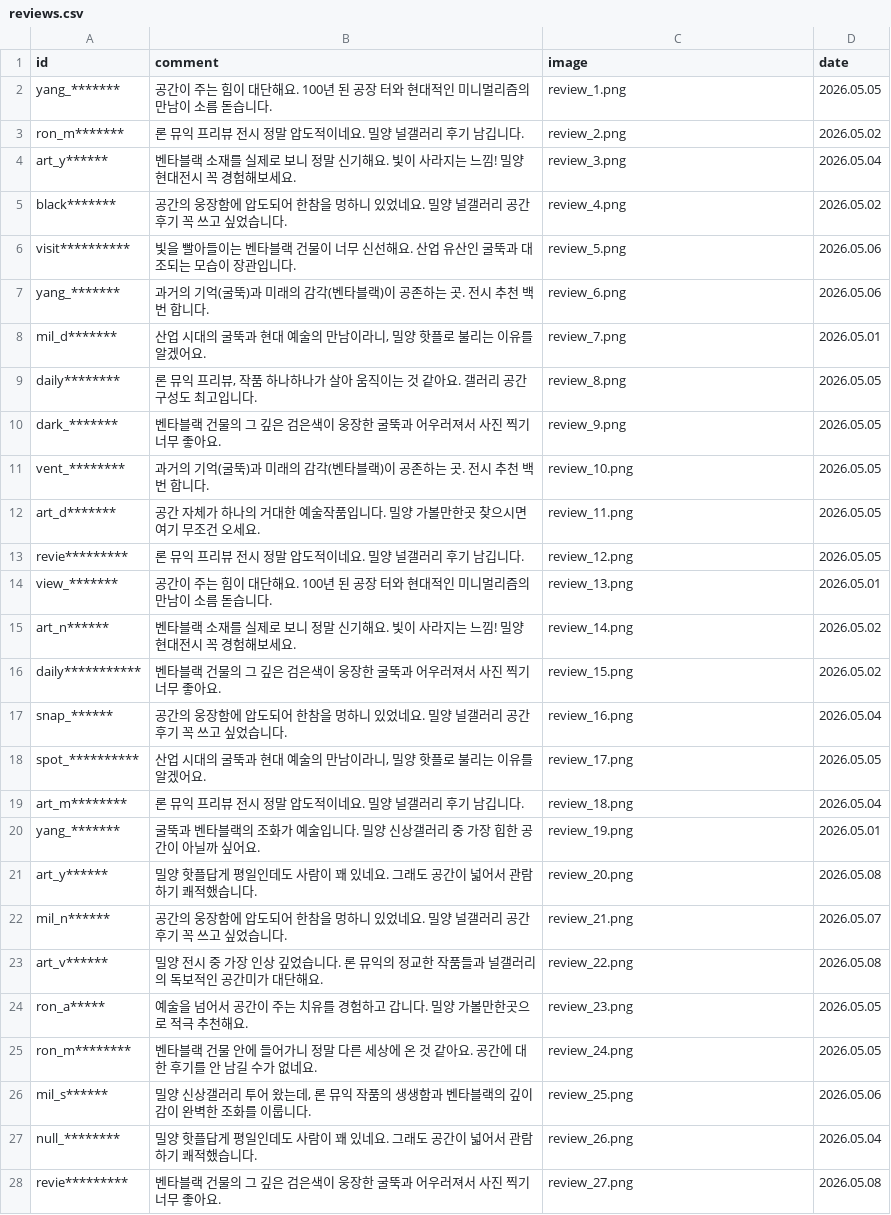
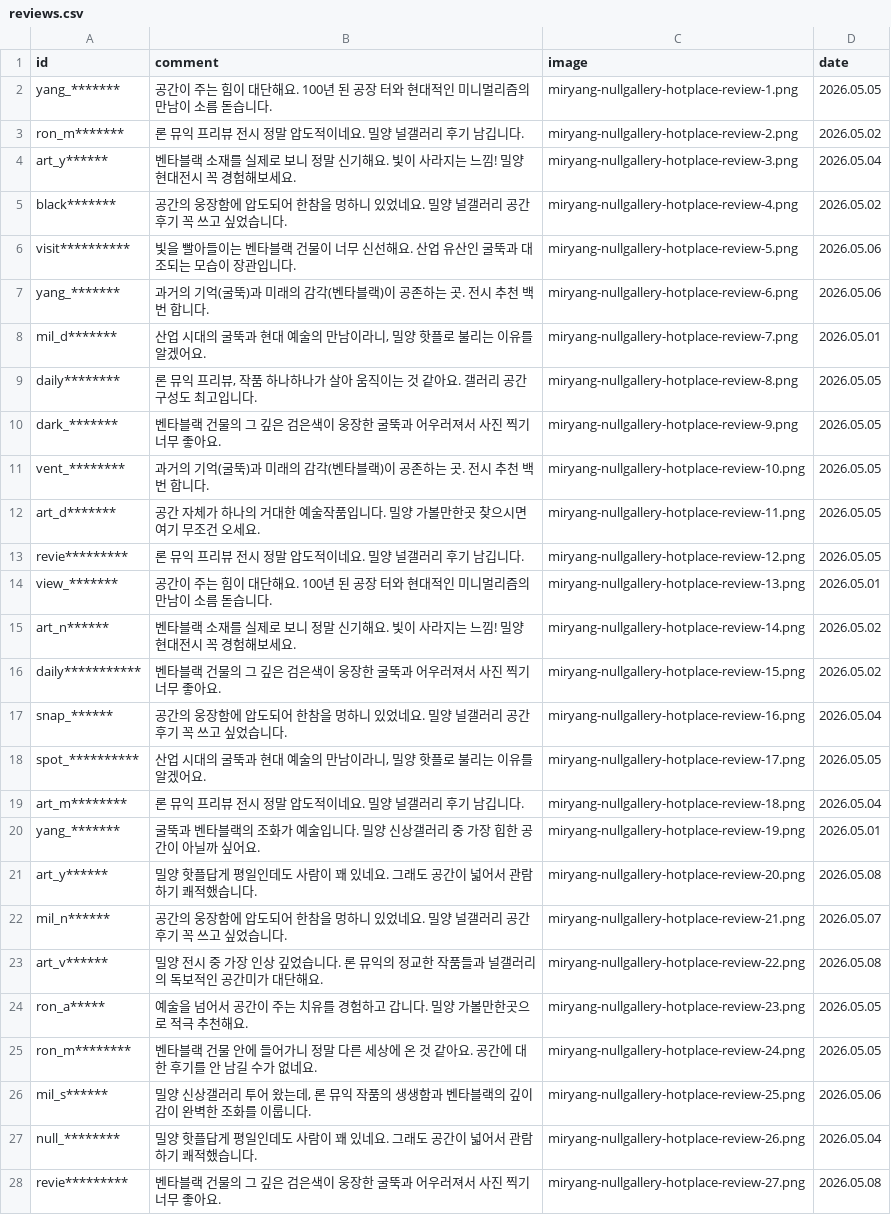
Before and after one commit to nullgallery/nullgallery, a CSV file: reviews.csv, drawn as a sheet; only a part is shown; the diff covers the shown part only.

Commit message:
SEO: Sync titles, update to nullgallery.kr domain, and optimize review image names for search

```diff
--- a/reviews.csv
+++ b/reviews.csv
@@ -1,28 +1,28 @@
 id,comment,image,date
-yang_*******,공간이 주는 힘이 대단해요. 100년 된 공장 터와 현대적인 미니멀리즘의 만남이 소름 돋습니다.,review_1.png,2026.05.05
-ron_m*******,론 뮤익 프리뷰 전시 정말 압도적이네요. 밀양 널갤러리 후기 남깁니다.,review_2.png,2026.05.02
-art_y******,벤타블랙 소재를 실제로 보니 정말 신기해요. 빛이 사라지는 느낌! 밀양 현대전시 꼭 경험해보세요.,review_3.png,2026.05.04
-black*******,공간의 웅장함에 압도되어 한참을 멍하니 있었네요. 밀양 널갤러리 공간 후기 꼭 쓰고 싶었습니다.,review_4.png,2026.05.02
-visit**********,빛을 빨아들이는 벤타블랙 건물이 너무 신선해요. 산업 유산인 굴뚝과 대조되는 모습이 장관입니다.,review_5.png,2026.05.06
-yang_*******,과거의 기억(굴뚝)과 미래의 감각(벤타블랙)이 공존하는 곳. 전시 추천 백 번 합니다.,review_6.png,2026.05.06
-mil_d*******,"산업 시대의 굴뚝과 현대 예술의 만남이라니, 밀양 핫플로 불리는 이유를 알겠어요.",review_7.png,2026.05.01
-daily********,"론 뮤익 프리뷰, 작품 하나하나가 살아 움직이는 것 같아요. 갤러리 공간 구성도 최고입니다.",review_8.png,2026.05.05
-dark_*******,벤타블랙 건물의 그 깊은 검은색이 웅장한 굴뚝과 어우러져서 사진 찍기 너무 좋아요.,review_9.png,2026.05.05
-vent_********,과거의 기억(굴뚝)과 미래의 감각(벤타블랙)이 공존하는 곳. 전시 추천 백 번 합니다.,review_10.png,2026.05.05
-art_d*******,공간 자체가 하나의 거대한 예술작품입니다. 밀양 가볼만한곳 찾으시면 여기 무조건 오세요.,review_11.png,2026.05.05
-revie*********,론 뮤익 프리뷰 전시 정말 압도적이네요. 밀양 널갤러리 후기 남깁니다.,review_12.png,2026.05.05
-view_*******,공간이 주는 힘이 대단해요. 100년 된 공장 터와 현대적인 미니멀리즘의 만남이 소름 돋습니다.,review_13.png,2026.05.01
-art_n******,벤타블랙 소재를 실제로 보니 정말 신기해요. 빛이 사라지는 느낌! 밀양 현대전시 꼭 경험해보세요.,review_14.png,2026.05.02
-daily***********,벤타블랙 건물의 그 깊은 검은색이 웅장한 굴뚝과 어우러져서 사진 찍기 너무 좋아요.,review_15.png,2026.05.02
-snap_******,공간의 웅장함에 압도되어 한참을 멍하니 있었네요. 밀양 널갤러리 공간 후기 꼭 쓰고 싶었습니다.,review_16.png,2026.05.04
-spot_**********,"산업 시대의 굴뚝과 현대 예술의 만남이라니, 밀양 핫플로 불리는 이유를 알겠어요.",review_17.png,2026.05.05
-art_m********,론 뮤익 프리뷰 전시 정말 압도적이네요. 밀양 널갤러리 후기 남깁니다.,review_18.png,2026.05.04
-yang_*******,굴뚝과 벤타블랙의 조화가 예술입니다. 밀양 신상갤러리 중 가장 힙한 공간이 아닐까 싶어요.,review_19.png,2026.05.01
-art_y******,밀양 핫플답게 평일인데도 사람이 꽤 있네요. 그래도 공간이 넓어서 관람하기 쾌적했습니다.,review_20.png,2026.05.08
-mil_n******,공간의 웅장함에 압도되어 한참을 멍하니 있었네요. 밀양 널갤러리 공간 후기 꼭 쓰고 싶었습니다.,review_21.png,2026.05.07
-art_v******,밀양 전시 중 가장 인상 깊었습니다. 론 뮤익의 정교한 작품들과 널갤러리의 독보적인 공간미가 대단해요.,review_22.png,2026.05.08
-ron_a*****,예술을 넘어서 공간이 주는 치유를 경험하고 갑니다. 밀양 가볼만한곳으로 적극 추천해요.,review_23.png,2026.05.05
-ron_m********,벤타블랙 건물 안에 들어가니 정말 다른 세상에 온 것 같아요. 공간에 대한 후기를 안 남길 수가 없네요.,review_24.png,2026.05.05
-mil_s******,"밀양 신상갤러리 투어 왔는데, 론 뮤익 작품의 생생함과 벤타블랙의 깊이감이 완벽한 조화를 이룹니다.",review_25.png,2026.05.06
-null_********,밀양 핫플답게 평일인데도 사람이 꽤 있네요. 그래도 공간이 넓어서 관람하기 쾌적했습니다.,review_26.png,2026.05.04
-revie*********,벤타블랙 건물의 그 깊은 검은색이 웅장한 굴뚝과 어우러져서 사진 찍기 너무 좋아요.,review_27.png,2026.05.08
+yang_*******,공간이 주는 힘이 대단해요. 100년 된 공장 터와 현대적인 미니멀리즘의 만남이 소름 돋습니다.,miryang-nullgallery-hotplace-review-1.png,2026.05.05
+ron_m*******,론 뮤익 프리뷰 전시 정말 압도적이네요. 밀양 널갤러리 후기 남깁니다.,miryang-nullgallery-hotplace-review-2.png,2026.05.02
+art_y******,벤타블랙 소재를 실제로 보니 정말 신기해요. 빛이 사라지는 느낌! 밀양 현대전시 꼭 경험해보세요.,miryang-nullgallery-hotplace-review-3.png,2026.05.04
+black*******,공간의 웅장함에 압도되어 한참을 멍하니 있었네요. 밀양 널갤러리 공간 후기 꼭 쓰고 싶었습니다.,miryang-nullgallery-hotplace-review-4.png,2026.05.02
+visit**********,빛을 빨아들이는 벤타블랙 건물이 너무 신선해요. 산업 유산인 굴뚝과 대조되는 모습이 장관입니다.,miryang-nullgallery-hotplace-review-5.png,2026.05.06
+yang_*******,과거의 기억(굴뚝)과 미래의 감각(벤타블랙)이 공존하는 곳. 전시 추천 백 번 합니다.,miryang-nullgallery-hotplace-review-6.png,2026.05.06
+mil_d*******,"산업 시대의 굴뚝과 현대 예술의 만남이라니, 밀양 핫플로 불리는 이유를 알겠어요.",miryang-nullgallery-hotplace-review-7.png,2026.05.01
+daily********,"론 뮤익 프리뷰, 작품 하나하나가 살아 움직이는 것 같아요. 갤러리 공간 구성도 최고입니다.",miryang-nullgallery-hotplace-review-8.png,2026.05.05
+dark_*******,벤타블랙 건물의 그 깊은 검은색이 웅장한 굴뚝과 어우러져서 사진 찍기 너무 좋아요.,miryang-nullgallery-hotplace-review-9.png,2026.05.05
+vent_********,과거의 기억(굴뚝)과 미래의 감각(벤타블랙)이 공존하는 곳. 전시 추천 백 번 합니다.,miryang-nullgallery-hotplace-review-10.png,2026.05.05
+art_d*******,공간 자체가 하나의 거대한 예술작품입니다. 밀양 가볼만한곳 찾으시면 여기 무조건 오세요.,miryang-nullgallery-hotplace-review-11.png,2026.05.05
+revie*********,론 뮤익 프리뷰 전시 정말 압도적이네요. 밀양 널갤러리 후기 남깁니다.,miryang-nullgallery-hotplace-review-12.png,2026.05.05
+view_*******,공간이 주는 힘이 대단해요. 100년 된 공장 터와 현대적인 미니멀리즘의 만남이 소름 돋습니다.,miryang-nullgallery-hotplace-review-13.png,2026.05.01
+art_n******,벤타블랙 소재를 실제로 보니 정말 신기해요. 빛이 사라지는 느낌! 밀양 현대전시 꼭 경험해보세요.,miryang-nullgallery-hotplace-review-14.png,2026.05.02
+daily***********,벤타블랙 건물의 그 깊은 검은색이 웅장한 굴뚝과 어우러져서 사진 찍기 너무 좋아요.,miryang-nullgallery-hotplace-review-15.png,2026.05.02
+snap_******,공간의 웅장함에 압도되어 한참을 멍하니 있었네요. 밀양 널갤러리 공간 후기 꼭 쓰고 싶었습니다.,miryang-nullgallery-hotplace-review-16.png,2026.05.04
+spot_**********,"산업 시대의 굴뚝과 현대 예술의 만남이라니, 밀양 핫플로 불리는 이유를 알겠어요.",miryang-nullgallery-hotplace-review-17.png,2026.05.05
+art_m********,론 뮤익 프리뷰 전시 정말 압도적이네요. 밀양 널갤러리 후기 남깁니다.,miryang-nullgallery-hotplace-review-18.png,2026.05.04
+yang_*******,굴뚝과 벤타블랙의 조화가 예술입니다. 밀양 신상갤러리 중 가장 힙한 공간이 아닐까 싶어요.,miryang-nullgallery-hotplace-review-19.png,2026.05.01
+art_y******,밀양 핫플답게 평일인데도 사람이 꽤 있네요. 그래도 공간이 넓어서 관람하기 쾌적했습니다.,miryang-nullgallery-hotplace-review-20.png,2026.05.08
+mil_n******,공간의 웅장함에 압도되어 한참을 멍하니 있었네요. 밀양 널갤러리 공간 후기 꼭 쓰고 싶었습니다.,miryang-nullgallery-hotplace-review-21.png,2026.05.07
+art_v******,밀양 전시 중 가장 인상 깊었습니다. 론 뮤익의 정교한 작품들과 널갤러리의 독보적인 공간미가 대단해요.,miryang-nullgallery-hotplace-review-22.png,2026.05.08
+ron_a*****,예술을 넘어서 공간이 주는 치유를 경험하고 갑니다. 밀양 가볼만한곳으로 적극 추천해요.,miryang-nullgallery-hotplace-review-23.png,2026.05.05
+ron_m********,벤타블랙 건물 안에 들어가니 정말 다른 세상에 온 것 같아요. 공간에 대한 후기를 안 남길 수가 없네요.,miryang-nullgallery-hotplace-review-24.png,2026.05.05
+mil_s******,"밀양 신상갤러리 투어 왔는데, 론 뮤익 작품의 생생함과 벤타블랙의 깊이감이 완벽한 조화를 이룹니다.",miryang-nullgallery-hotplace-review-25.png,2026.05.06
+null_********,밀양 핫플답게 평일인데도 사람이 꽤 있네요. 그래도 공간이 넓어서 관람하기 쾌적했습니다.,miryang-nullgallery-hotplace-review-26.png,2026.05.04
+revie*********,벤타블랙 건물의 그 깊은 검은색이 웅장한 굴뚝과 어우러져서 사진 찍기 너무 좋아요.,miryang-nullgallery-hotplace-review-27.png,2026.05.08
```
Also changed, not shown: 14 edited cells elsewhere in this file, 50 other files.
